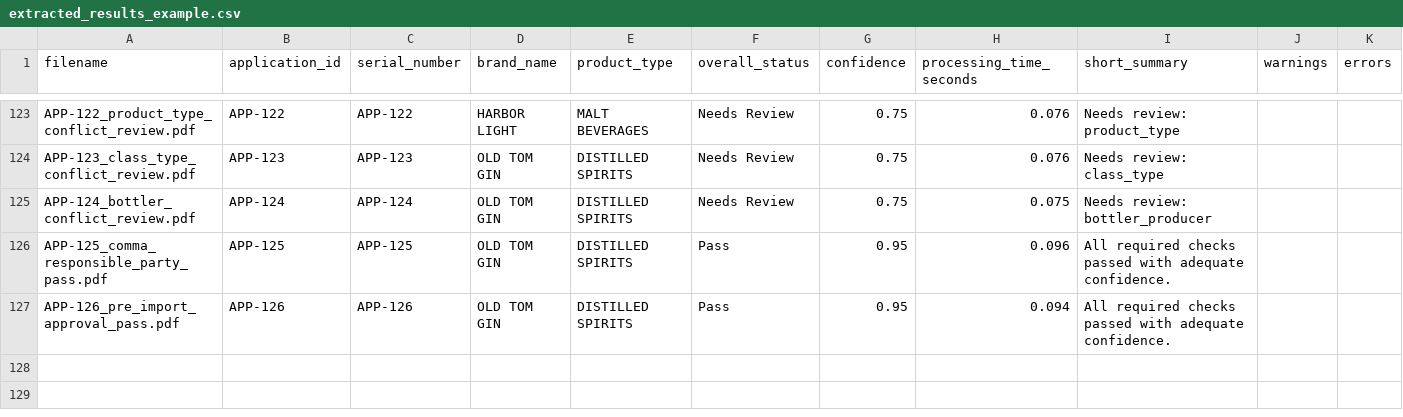
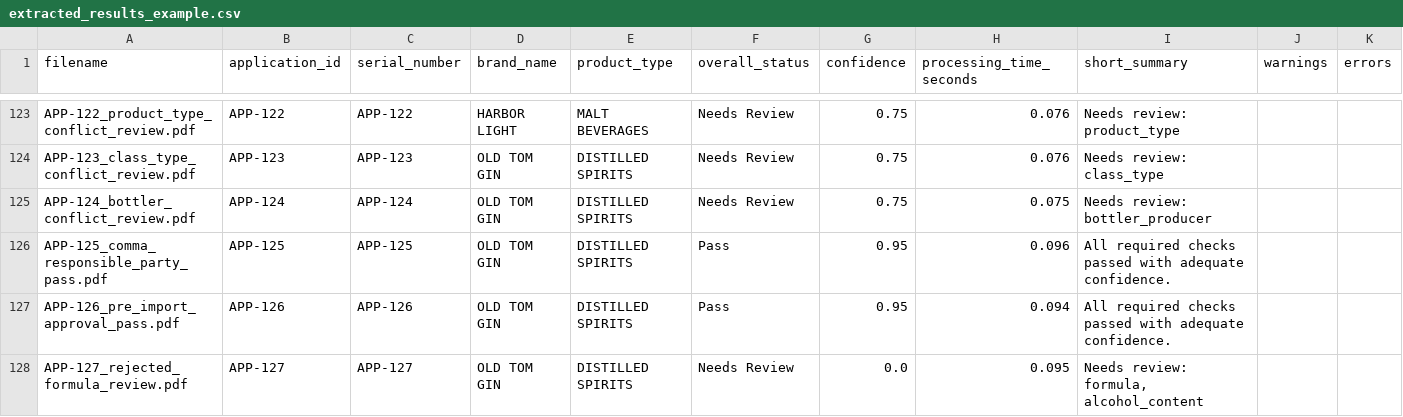
Before and after one commit to binarystyles/alcohol-label-verifier, a CSV file: samples/extracted_results_example.csv, drawn as a sheet; only a part is shown, gaps mark what is left out; the diff names each change by its address in the sheet, - before the commit and + after, or states it on an @@ line.

Commit message:
Review unapproved formula support

```diff
--- a/samples/extracted_results_example.csv
+++ b/samples/extracted_results_example.csv
+row 128: APP-127_rejected_formula_review.pdf | APP-127 | APP-127 | OLD TOM GIN | DISTILLED SPIRITS | Needs Review | 0.0 | 0.095 | Needs review: formula, alcohol_content
```
Also changed, not shown: 11 other files.
